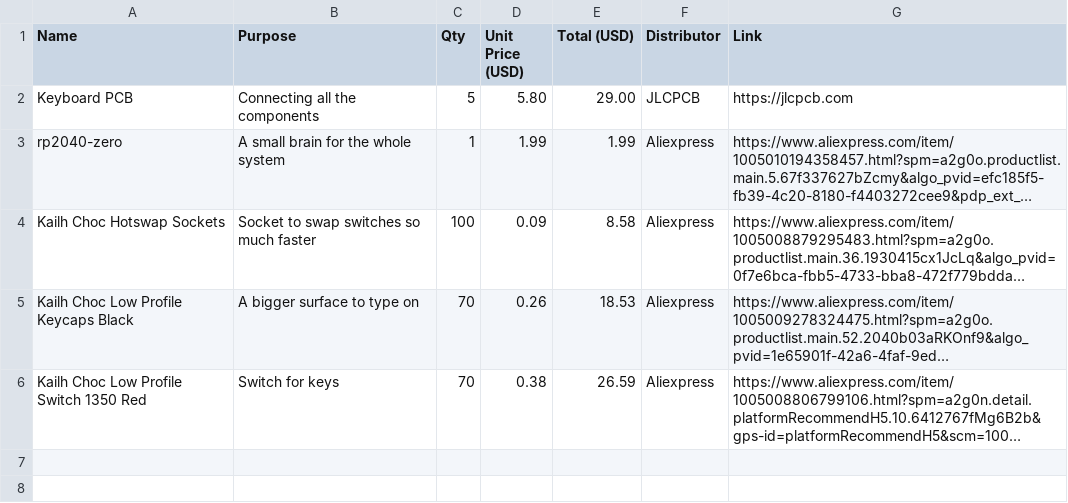
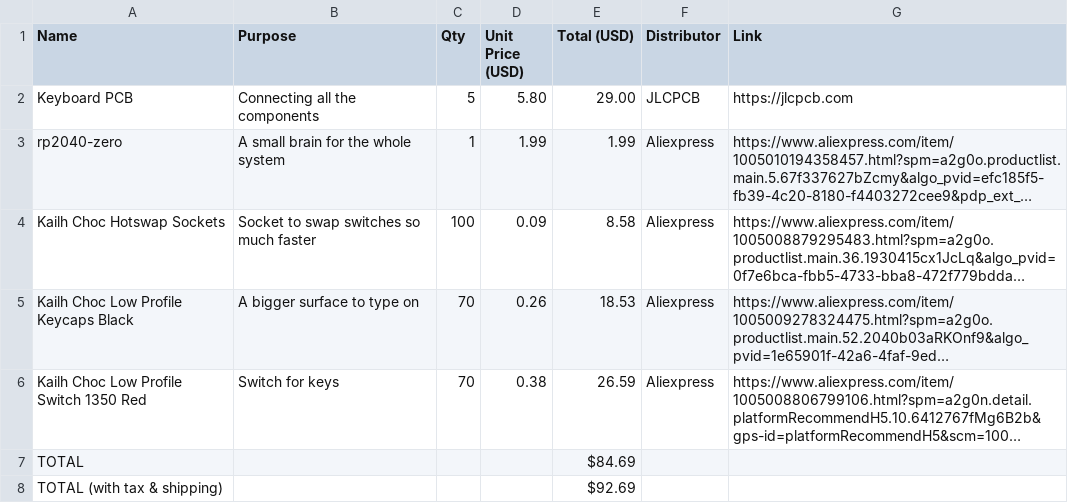
Before and after one commit to Small-doge128/Slim-65-ANSI-Choc-keyboard-62-keys, a CSV file: BOM.csv, drawn as a sheet; long unchanged cells end in …; the diff names each change by its address in the sheet, - before the commit and + after, or states it on an @@ line.

Commit message:
Update BOM.csv

```diff
--- a/BOM.csv
+++ b/BOM.csv
+row 7: TOTAL |  |  |  | $84.69
+row 8: TOTAL (with tax & shipping) |  |  |  | $92.69
```
